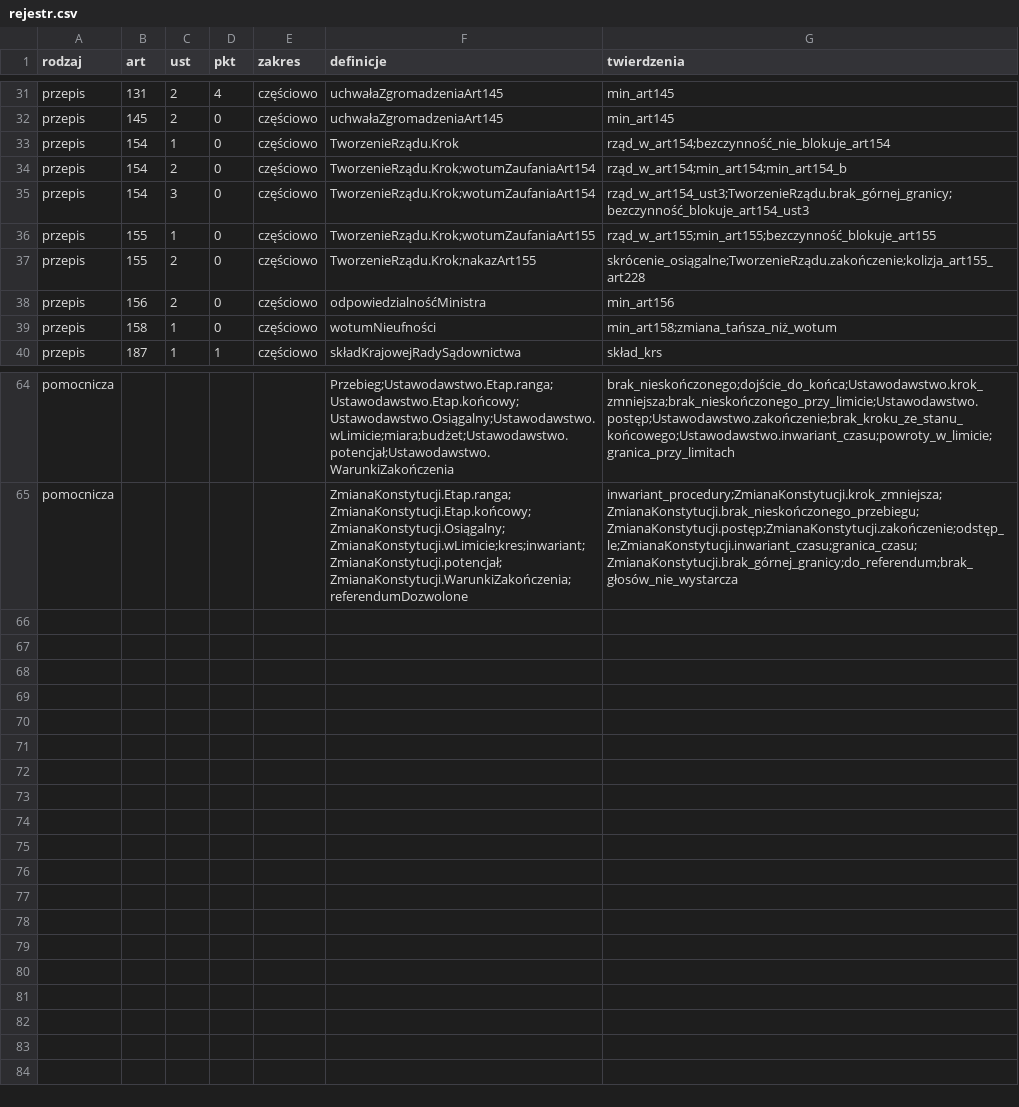
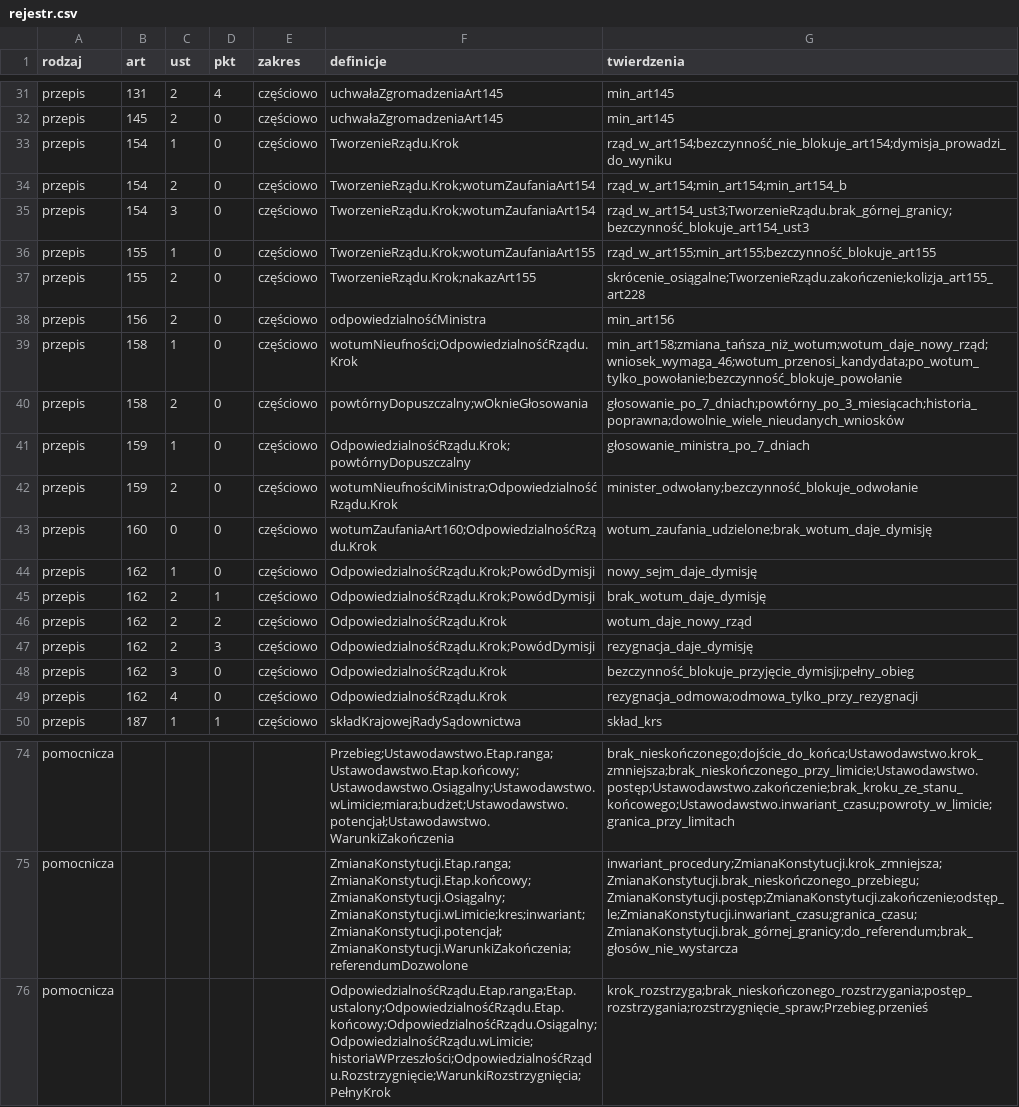
Before and after one commit to PolskaProgramowalna/Konstytucja, a CSV file: LEAN/dane/rejestr.csv, drawn as a sheet; only a part is shown, gaps mark what is left out.

```diff
--- a/LEAN/dane/rejestr.csv
+++ b/LEAN/dane/rejestr.csv
@@ -32,3 +32,3 @@ przepis,131,2,4,częściowo,uchwałaZgromadzeniaArt145,min_art145
 przepis,145,2,0,częściowo,uchwałaZgromadzeniaArt145,min_art145
-przepis,154,1,0,częściowo,TworzenieRządu.Krok,rząd_w_art154;bezczynność_nie_blokuje_art154
+przepis,154,1,0,częściowo,TworzenieRządu.Krok,rząd_w_art154;bezczynność_nie_blokuje_art154;dymisja_prowadzi_do_wyniku
 przepis,154,2,0,częściowo,TworzenieRządu.Krok;wotumZaufaniaArt154,rząd_w_art154;min_art154;min_art154_b
@@ -38,3 +38,13 @@ przepis,155,2,0,częściowo,TworzenieRządu.Krok;nakazArt155,skrócenie_osiągal
 przepis,156,2,0,częściowo,odpowiedzialnośćMinistra,min_art156
-przepis,158,1,0,częściowo,wotumNieufności,min_art158;zmiana_tańsza_niż_wotum
+przepis,158,1,0,częściowo,wotumNieufności;OdpowiedzialnośćRządu.Krok,min_art158;zmiana_tańsza_niż_wotum;wotum_daje_nowy_rząd;wniosek_wymaga_46;wotum_przenosi_kandydata;po_wotum_tylko_powołanie;bezczynność_blokuje_powołanie
+przepis,158,2,0,częściowo,powtórnyDopuszczalny;wOknieGłosowania,głosowanie_po_7_dniach;powtórny_po_3_miesiącach;historia_poprawna;dowolnie_wiele_nieudanych_wniosków
+przepis,159,1,0,częściowo,OdpowiedzialnośćRządu.Krok;powtórnyDopuszczalny,głosowanie_ministra_po_7_dniach
+przepis,159,2,0,częściowo,wotumNieufnościMinistra;OdpowiedzialnośćRządu.Krok,minister_odwołany;bezczynność_blokuje_odwołanie
+przepis,160,0,0,częściowo,wotumZaufaniaArt160;OdpowiedzialnośćRządu.Krok,wotum_zaufania_udzielone;brak_wotum_daje_dymisję
+przepis,162,1,0,częściowo,OdpowiedzialnośćRządu.Krok;PowódDymisji,nowy_sejm_daje_dymisję
+przepis,162,2,1,częściowo,OdpowiedzialnośćRządu.Krok;PowódDymisji,brak_wotum_daje_dymisję
+przepis,162,2,2,częściowo,OdpowiedzialnośćRządu.Krok,wotum_daje_nowy_rząd
+przepis,162,2,3,częściowo,OdpowiedzialnośćRządu.Krok;PowódDymisji,rezygnacja_daje_dymisję
+przepis,162,3,0,częściowo,OdpowiedzialnośćRządu.Krok,bezczynność_blokuje_przyjęcie_dymisji;pełny_obieg
+przepis,162,4,0,częściowo,OdpowiedzialnośćRządu.Krok,rezygnacja_odmowa;odmowa_tylko_przy_rezygnacji
 przepis,187,1,1,częściowo,składKrajowejRadySądownictwa,skład_krs
@@ -65 +75,2 @@ pomocnicza,,,,,Przebieg;Ustawodawstwo.Etap.ranga;Ustawodawstwo.Etap.końcowy;Ust
 pomocnicza,,,,,ZmianaKonstytucji.Etap.ranga;ZmianaKonstytucji.Etap.końcowy;ZmianaKonstytucji.Osiągalny;ZmianaKonstytucji.wLimicie;kres;inwariant;ZmianaKonstytucji.potencjał;ZmianaKonstytucji.WarunkiZakończenia;referendumDozwolone,inwariant_procedury;ZmianaKonstytucji.krok_zmniejsza;ZmianaKonstytucji.brak_nieskończonego_przebiegu;ZmianaKonstytucji.postęp;ZmianaKonstytucji.zakończenie;odstęp_le;ZmianaKonstytucji.inwariant_czasu;granica_czasu;ZmianaKonstytucji.brak_górnej_granicy;do_referendum;brak_głosów_nie_wystarcza
+pomocnicza,,,,,OdpowiedzialnośćRządu.Etap.ranga;Etap.ustalony;OdpowiedzialnośćRządu.Etap.końcowy;OdpowiedzialnośćRządu.Osiągalny;OdpowiedzialnośćRządu.wLimicie;historiaWPrzeszłości;OdpowiedzialnośćRządu.Rozstrzygnięcie;WarunkiRozstrzygnięcia;PełnyKrok,krok_rozstrzyga;brak_nieskończonego_rozstrzygania;postęp_rozstrzygania;rozstrzygnięcie_spraw;Przebieg.przenieś
```
Also changed, not shown: LEAN/dane/pokrycie.csv, LEAN/dane/pokrycie_przepisy.csv, 9 other files.
